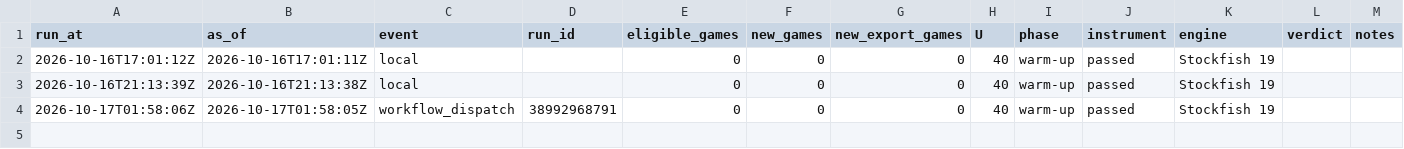
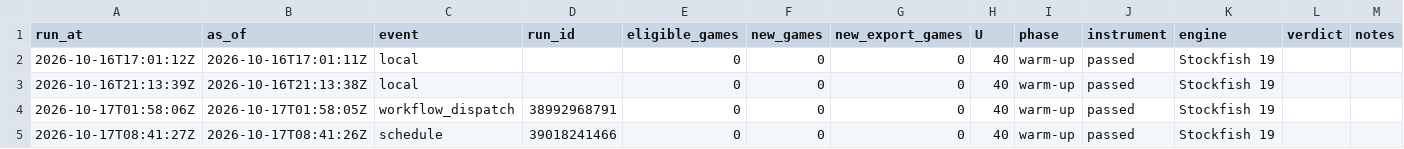
Before and after one commit to abustrup/Chess-Project, a CSV file: data/measure/runs.csv, drawn as a sheet.

```diff
--- a/data/measure/runs.csv
+++ b/data/measure/runs.csv
@@ -4 +4,2 @@ run_at,as_of,event,run_id,eligible_games,new_games,new_export_games,U,phase,inst
 2026-10-17T01:58:06Z,2026-10-17T01:58:05Z,workflow_dispatch,38992968791,0,0,0,40,warm-up,passed,Stockfish 19,,
+2026-10-17T08:41:27Z,2026-10-17T08:41:26Z,schedule,39018241466,0,0,0,40,warm-up,passed,Stockfish 19,,
```
Also changed, not shown: 1 other file.
